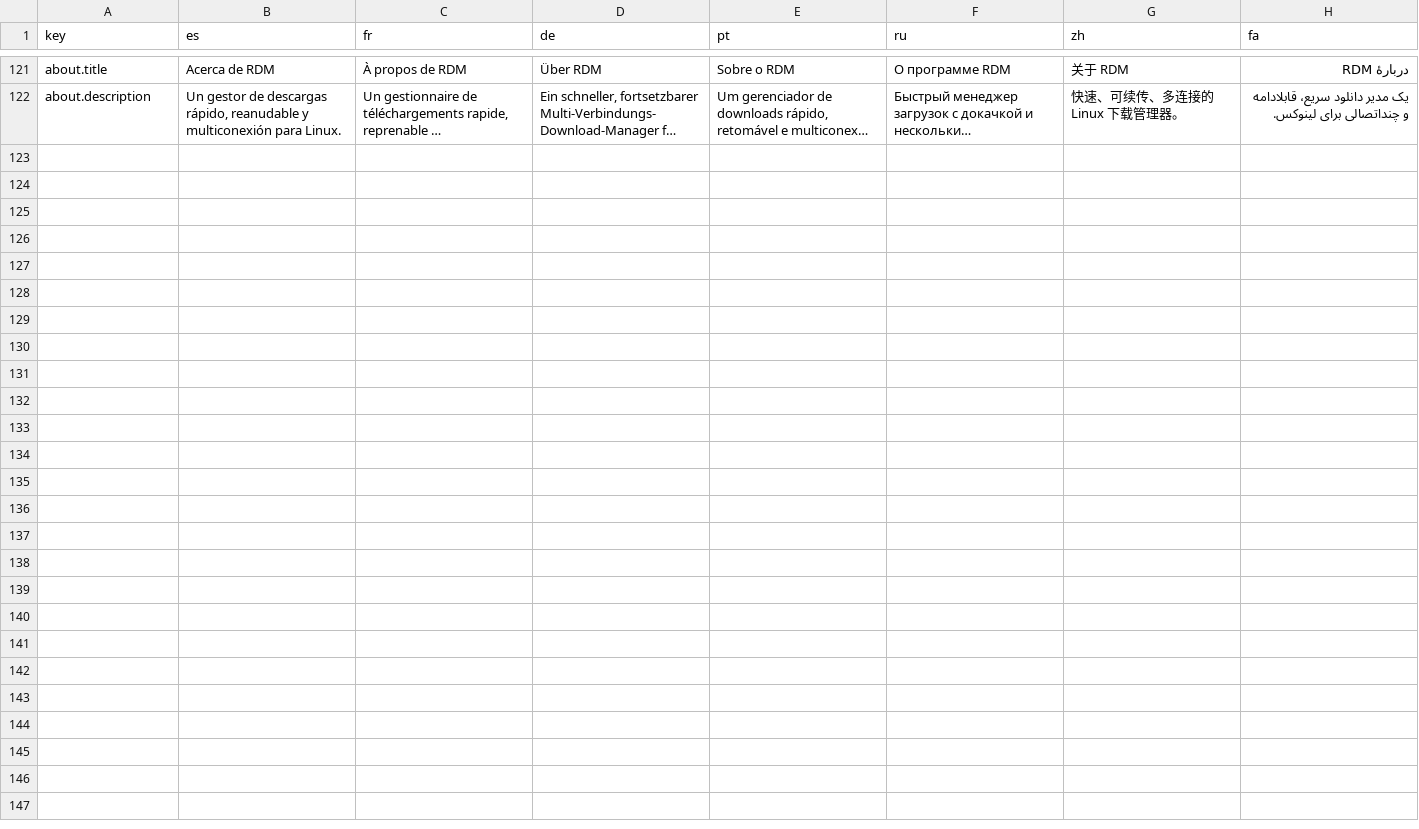
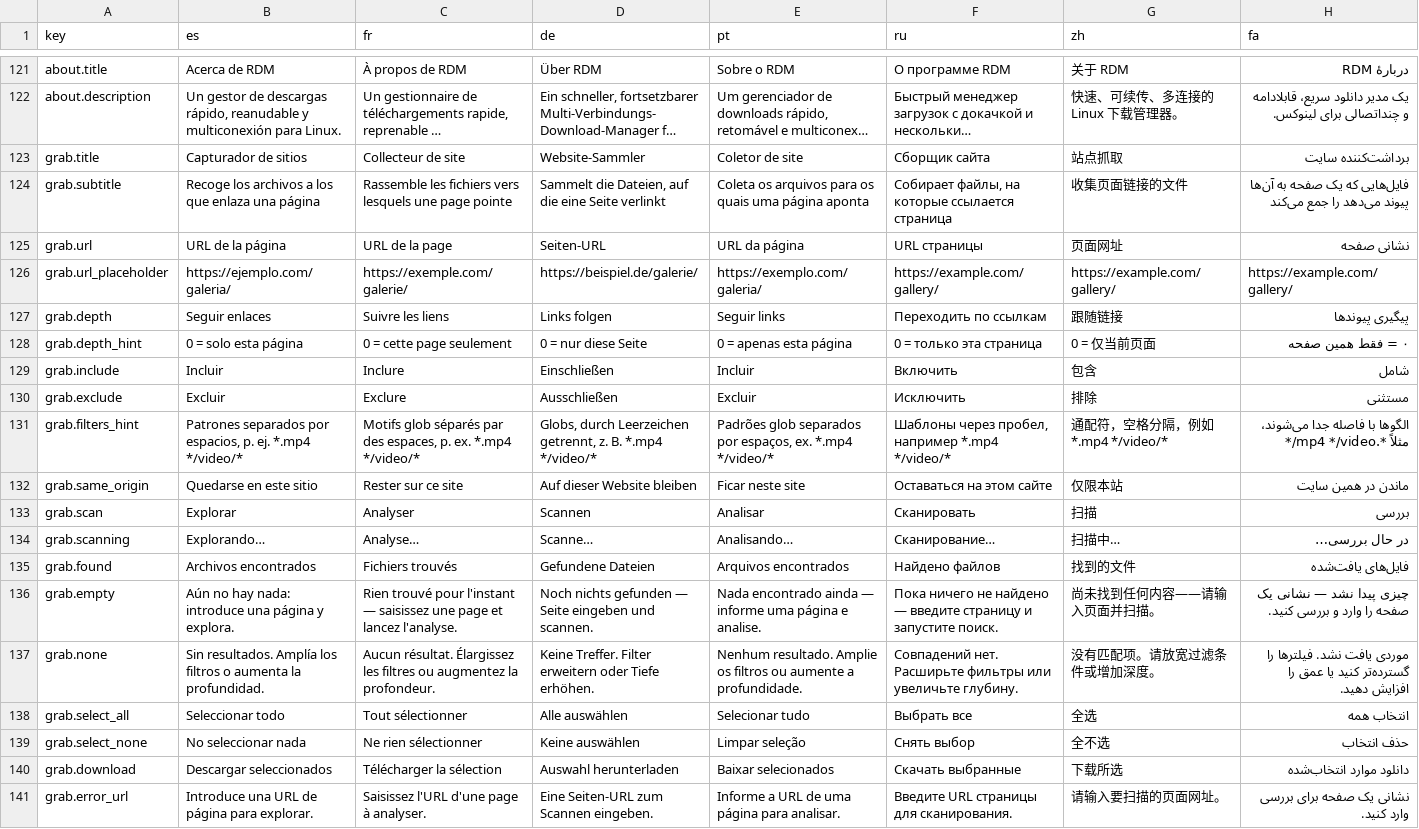
Before and after one commit to mehrabix/rdm, a TSV file: locales/translations.tsv, drawn as a sheet; only a part is shown, gaps mark what is left out; long unchanged cells end in …; the diff names each change by its address in the sheet, - before the commit and + after, or states it on an @@ line.

Commit message:
feat: site grabber, DASH routing, HLS remux, bundled Vazirmatn font
Media:
- A DASH manifest (`.mpd`, `application/dash+xml`) is routed to yt-dlp instead
  of being saved as XML; an HLS playlist served without a `.m3u8` name is
  detected by content type and assembled.
- Assembled HLS is remuxed to `.mp4` with `ffmpeg -c copy` when ffmpeg exists,
  falling back to the `.ts`.

Site grabber (`rdm-core::grabber` + a new dialog):
- BFS crawl from a start URL, depth-limited, same-origin by default for both
  crawling and collection, include/exclude globs, a result cap.
- Dependency-free HTML scan for `href`/`src`; links classified by extension.
- Driven from Tasks -> Site grabber; results are typed, ticked by default and
  queued with one click.
- 6 end-to-end tests against a fake site (which caught a real bug: discovered
  links were marked seen, so queued pages were skipped).

Font:
- The UI now ships Vazirmatn and uses it everywhere, inlined as a data URL by
  `src/font.rs` so no packaging step can lose it. Latin and Arabic script share
  one variable face, which is what the Persian UI needed.
- 19 new UI keys translated for all eight shipped locales.

```diff
--- a/locales/translations.tsv
+++ b/locales/translations.tsv
+row 123: grab.title | Capturador de sitios | Collecteur de site | Website-Sammler | Coletor de site | Сборщик сайта | 站点抓取 | برداشت‌کننده سایت
+row 124: grab.subtitle | Recoge los archivos a los que enlaza una página | Rassemble les fichiers vers lesquels une page pointe | Sammelt die Dateien, auf die eine Seite verlinkt | Coleta os arquivos para os quais uma página aponta | Собирает файлы, на которые ссылается страница | 收集页面链接的文件 | فایل‌هایی که یک صفحه به آن‌ها پیوند می‌دهد را جمع می‌کند
+row 125: grab.url | URL de la página | URL de la page | Seiten-URL | URL da página | URL страницы | 页面网址 | نشانی صفحه
+row 126: grab.url_placeholder | https://ejemplo.com/galeria/ | https://exemple.com/galerie/ | https://beispiel.de/galerie/ | https://exemplo.com/galeria/ | https://example.com/gallery/ | https://example.com/gallery/ | https://example.com/gallery/
+row 127: grab.depth | Seguir enlaces | Suivre les liens | Links folgen | Seguir links | Переходить по ссылкам | 跟随链接 | پیگیری پیوندها
+row 128: grab.depth_hint | 0 = solo esta página | 0 = cette page seulement | 0 = nur diese Seite | 0 = apenas esta página | 0 = только эта страница | 0 = 仅当前页面 | ۰ = فقط همین صفحه
+row 129: grab.include | Incluir | Inclure | Einschließen | Incluir | Включить | 包含 | شامل
+row 130: grab.exclude | Excluir | Exclure | Ausschließen | Excluir | Исключить | 排除 | مستثنی
+row 131: grab.filters_hint | Patrones separados por espacios, p. ej. *.mp4 */video/* | Motifs glob séparés par des espaces, p. ex. *.mp4 */video/* | Globs, durch Leerzeichen getrennt, z. B. *.mp4 */video/* | Padrões glob separados por espaços, ex. *.mp4 */video/* | Шаблоны через пробел, например *.mp4 */video/* | 通配符，空格分隔，例如 *.mp4 */video/* | الگوها با فاصله جدا می‌شوند، مثلاً *.mp4 */video/*
+row 132: grab.same_origin | Quedarse en este sitio | Rester sur ce site | Auf dieser Website bleiben | Ficar neste site | Оставаться на этом сайте | 仅限本站 | ماندن در همین سایت
+row 133: grab.scan | Explorar | Analyser | Scannen | Analisar | Сканировать | 扫描 | بررسی
+row 134: grab.scanning | Explorando… | Analyse… | Scanne… | Analisando… | Сканирование… | 扫描中… | در حال بررسی…
+row 135: grab.found | Archivos encontrados | Fichiers trouvés | Gefundene Dateien | Arquivos encontrados | Найдено файлов | 找到的文件 | فایل‌های یافت‌شده
+row 136: grab.empty | Aún no hay nada: introduce una página y explora. | Rien trouvé pour l'instant — saisissez une page et lancez l'analyse. | Noch nichts gefunden — Seite eingeben und scannen. | Nada encontrado ainda — informe uma página e analise. | Пока ничего не найдено — введите страницу и запустите поиск. | 尚未找到任何内容——请输入页面并扫描。 | چیزی پیدا نشد — نشانی یک صفحه را وارد و بررسی کنید.
+row 137: grab.none | Sin resultados. Amplía los filtros o aumenta la profundidad. | Aucun résultat. Élargissez les filtres ou augmentez la profondeur. | Keine Treffer. Filter erweitern oder Tiefe erhöhen. | Nenhum resultado. Amplie os filtros ou aumente a profundidade. | Совпадений нет. Расширьте фильтры или увеличьте глубину. | 没有匹配项。请放宽过滤条件或增加深度。 | موردی یافت نشد. فیلترها را گسترده‌تر کنید یا عمق را افزایش دهید.
+row 138: grab.select_all | Seleccionar todo | Tout sélectionner | Alle auswählen | Selecionar tudo | Выбрать все | 全选 | انتخاب همه
+row 139: grab.select_none | No seleccionar nada | Ne rien sélectionner | Keine auswählen | Limpar seleção | Снять выбор | 全不选 | حذف انتخاب
+row 140: grab.download | Descargar seleccionados | Télécharger la sélection | Auswahl herunterladen | Baixar selecionados | Скачать выбранные | 下载所选 | دانلود موارد انتخاب‌شده
+row 141: grab.error_url | Introduce una URL de página para explorar. | Saisissez l'URL d'une page à analyser. | Eine Seiten-URL zum Scannen eingeben. | Informe a URL de uma página para analisar. | Введите URL страницы для сканирования. | 请输入要扫描的页面网址。 | نشانی یک صفحه برای بررسی وارد کنید.
```
Also changed, not shown: 37 other files.
